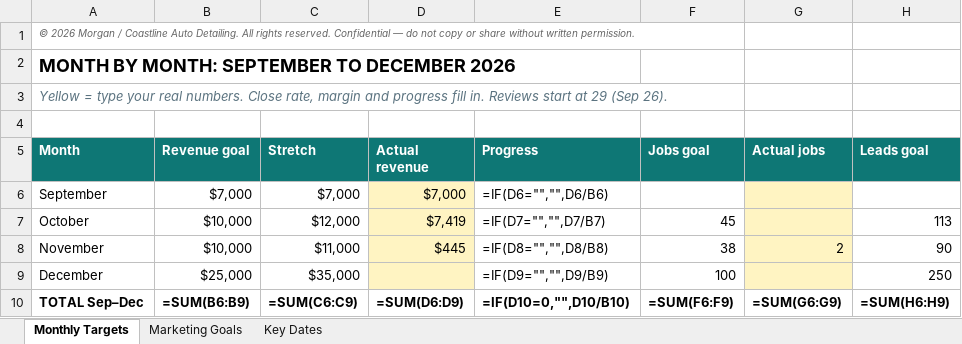
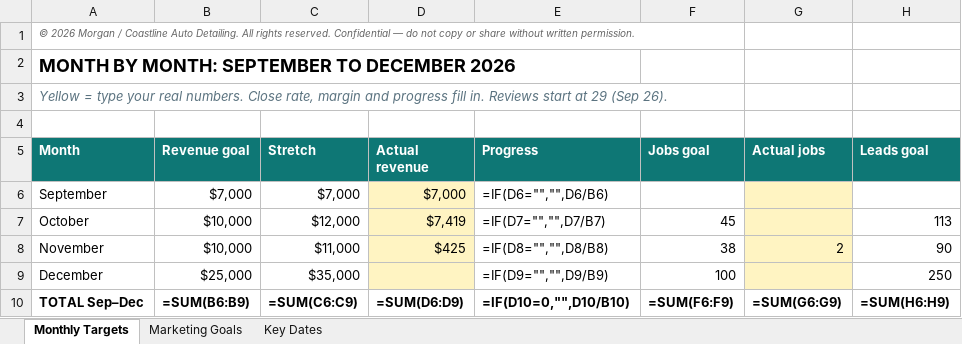
Before and after one commit to Morganf1n/Morgan-s-shi, an Excel workbook: Coastline_Goals_Sep_Dec_2026.xlsx, sheet Monthly Targets, drawn as a sheet; only a part is shown; values as stored, in another font and other column widths than the file's, no borders; formulas without a stored value are shown as written; the diff names each change by its address in the sheet, - before the commit and + after, or states it on an @@ line.

```diff
--- a/Coastline_Goals_Sep_Dec_2026.xlsx (sheet Monthly Targets)
+++ b/Coastline_Goals_Sep_Dec_2026.xlsx (sheet Monthly Targets)
-D8 (Actual revenue): $445
+D8 (Actual revenue): $425
```
Also changed, not shown: 1 other file.
